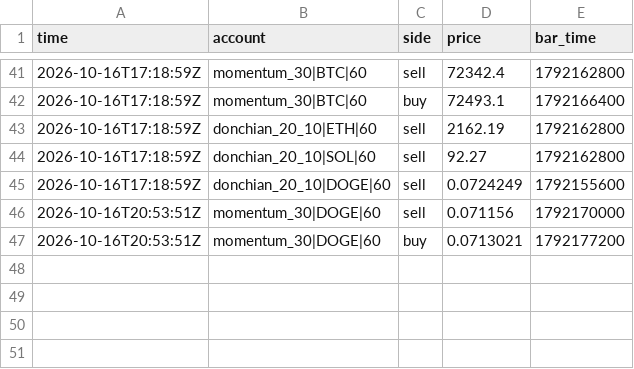
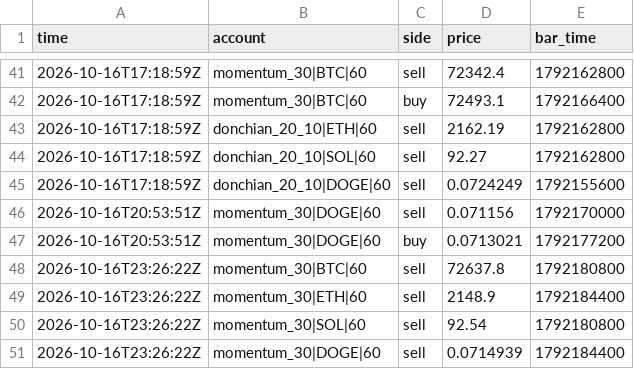
Before and after one commit to lazar-mikov/eur10-machine, a CSV file: builds/trading-bot/state/trades.csv, drawn as a sheet; only a part is shown, gaps mark what is left out; the diff names each change by its address in the sheet, - before the commit and + after, or states it on an @@ line.

```diff
--- a/builds/trading-bot/state/trades.csv
+++ b/builds/trading-bot/state/trades.csv
+row 48: 2026-10-16T23:26:22Z | momentum_30|BTC|60 | sell | 72637.8 | 1792180800
+row 49: 2026-10-16T23:26:22Z | momentum_30|ETH|60 | sell | 2148.9 | 1792184400
+row 50: 2026-10-16T23:26:22Z | momentum_30|SOL|60 | sell | 92.54 | 1792180800
+row 51: 2026-10-16T23:26:22Z | momentum_30|DOGE|60 | sell | 0.0714939 | 1792184400
```
Also changed, not shown: builds/trading-bot/state/equity.csv, 2 other files.
